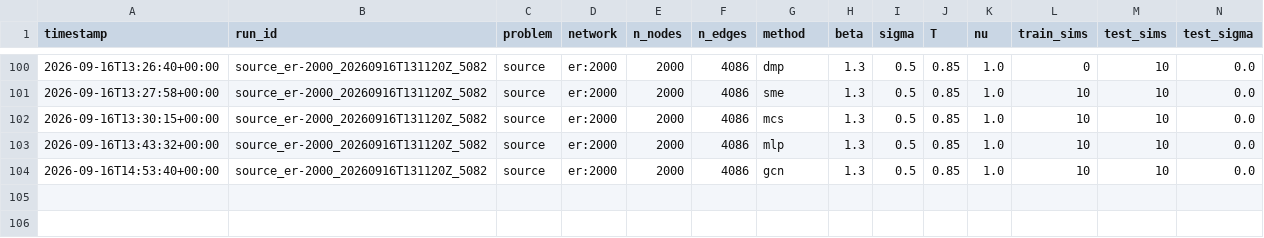
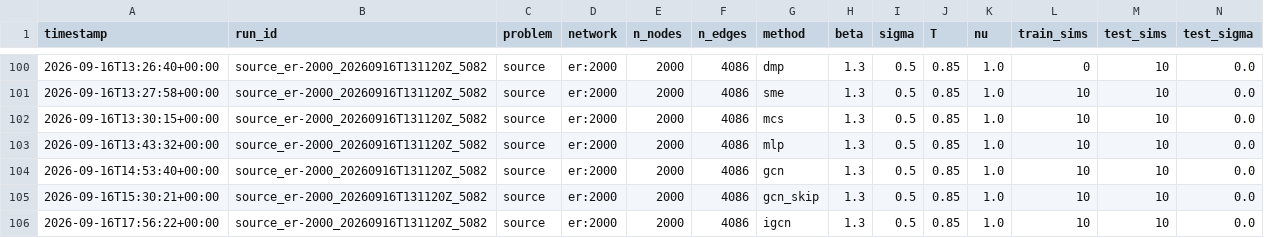
Before and after one commit to vinhqdang/trace_e, a CSV file: results/summary_source.csv, drawn as a sheet; only a part is shown, gaps mark what is left out; rows hold the shown columns only; the diff names each change by its address in the sheet, - before the commit and + after, or states it on an @@ line.

Commit message:
Log source-detection results for er:2000

```diff
--- a/results/summary_source.csv
+++ b/results/summary_source.csv
+row 105: 2026-09-16T15:30:21+00:00 | source_er-2000_20260916T131120Z_5082 | source | er:2000 | 2000 | 4086 | gcn_skip | 1.3 | 0.5 | 0.85 | 1.0 | 10 | 10 | 0.0
+row 106: 2026-09-16T17:56:22+00:00 | source_er-2000_20260916T131120Z_5082 | source | er:2000 | 2000 | 4086 | igcn | 1.3 | 0.5 | 0.85 | 1.0 | 10 | 10 | 0.0
```
Also changed, not shown: 3 other files.
